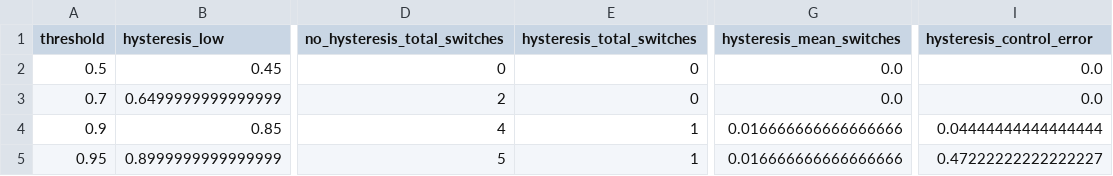
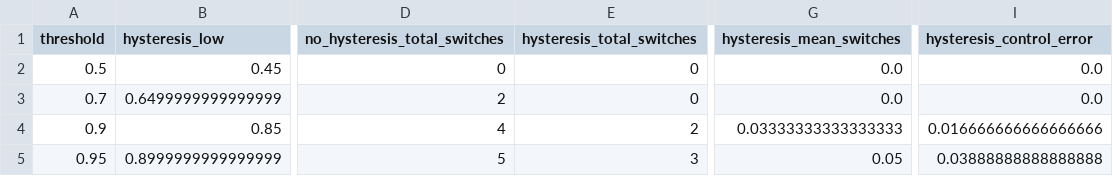
Before and after one commit to maanik-chandela/Jev-decision-control, a CSV file: experiments/results/e12_hysteresis_summary.csv, drawn as a sheet; only a part is shown, gaps mark what is left out; the diff names each change by its address in the sheet, - before the commit and + after, or states it on an @@ line.

Commit message:
Complete E12 temporal stability and hysteresis analysis

```diff
--- a/experiments/results/e12_hysteresis_summary.csv
+++ b/experiments/results/e12_hysteresis_summary.csv
-E4 (hysteresis_total_switches): 1
+E4 (hysteresis_total_switches): 2
-G4 (hysteresis_mean_switches): 0.016666666666666666
+G4 (hysteresis_mean_switches): 0.03333333333333333
-I4 (hysteresis_control_error): 0.04444444444444444
+I4 (hysteresis_control_error): 0.016666666666666666
-E5 (hysteresis_total_switches): 1
+E5 (hysteresis_total_switches): 3
-G5 (hysteresis_mean_switches): 0.016666666666666666
+G5 (hysteresis_mean_switches): 0.05
-I5 (hysteresis_control_error): 0.47222222222222227
+I5 (hysteresis_control_error): 0.03888888888888888
```
Also changed, not shown: 8 other files.
